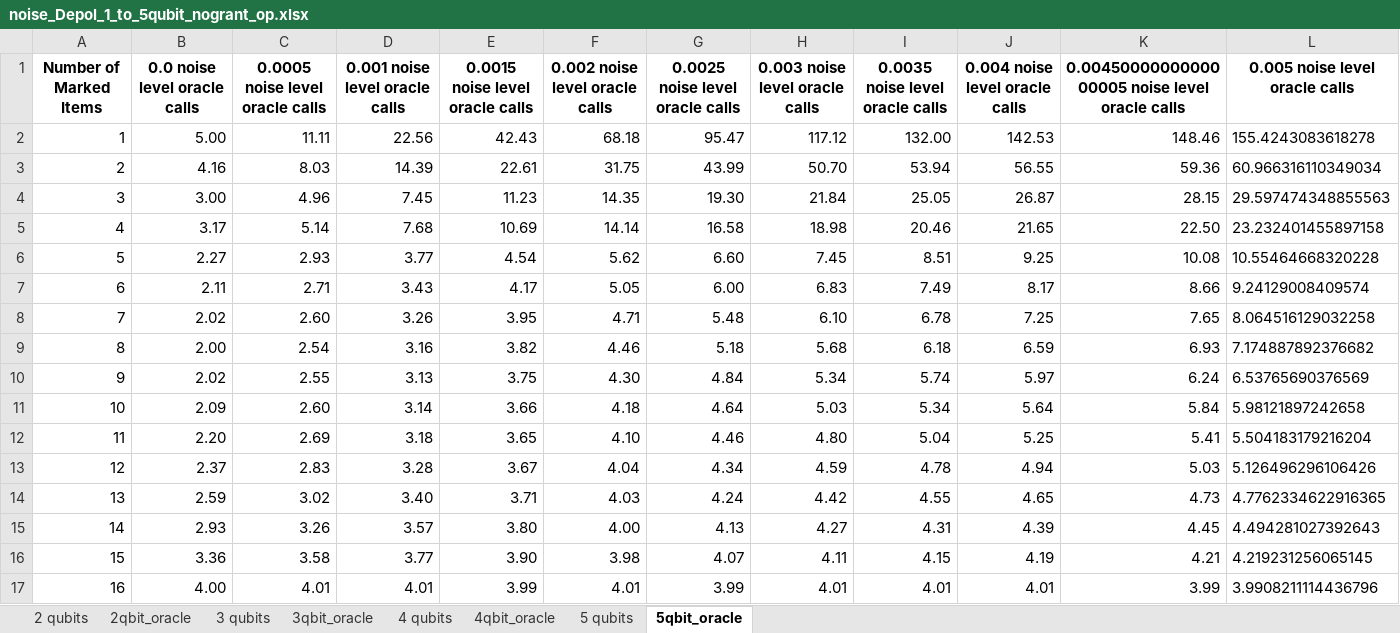
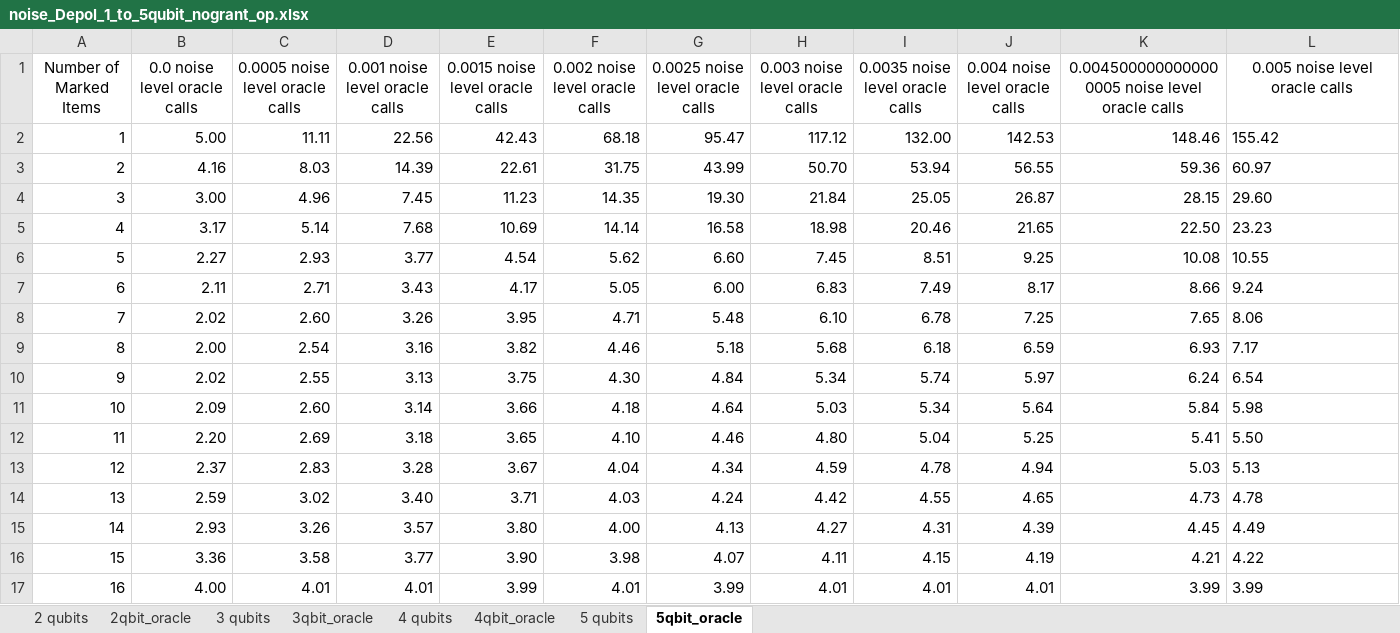
Before and after one commit to Alfredmalm/DA150X, an Excel workbook: noise_Depol_1_to_5qubit_nogrant_op.xlsx, sheet 5qbit_oracle, drawn as a sheet; values as stored, in another font and other column widths than the file's, no borders; the diff names each change by its address in the sheet, - before the commit and + after, or states it on an @@ line.

```diff
--- a/noise_Depol_1_to_5qubit_nogrant_op.xlsx (sheet 5qbit_oracle)
+++ b/noise_Depol_1_to_5qubit_nogrant_op.xlsx (sheet 5qbit_oracle)
-A1:L1 bold: on
+A1:L1 bold: off
-L2 (0.005 noise level oracle calls): 155.4243083618278
+L2 (0.005 noise level oracle calls): 155.42
-L3 (0.005 noise level oracle calls): 60.966316110349034
+L3 (0.005 noise level oracle calls): 60.97
-L4 (0.005 noise level oracle calls): 29.597474348855563
+L4 (0.005 noise level oracle calls): 29.60
-L5 (0.005 noise level oracle calls): 23.232401455897158
+L5 (0.005 noise level oracle calls): 23.23
-L6 (0.005 noise level oracle calls): 10.55464668320228
+L6 (0.005 noise level oracle calls): 10.55
-L7 (0.005 noise level oracle calls): 9.24129008409574
+L7 (0.005 noise level oracle calls): 9.24
-L8 (0.005 noise level oracle calls): 8.064516129032258
+L8 (0.005 noise level oracle calls): 8.06
-L9 (0.005 noise level oracle calls): 7.174887892376682
+L9 (0.005 noise level oracle calls): 7.17
-L10 (0.005 noise level oracle calls): 6.53765690376569
+L10 (0.005 noise level oracle calls): 6.54
-L11 (0.005 noise level oracle calls): 5.98121897242658
+L11 (0.005 noise level oracle calls): 5.98
-L12 (0.005 noise level oracle calls): 5.504183179216204
+L12 (0.005 noise level oracle calls): 5.50
-L13 (0.005 noise level oracle calls): 5.126496296106426
+L13 (0.005 noise level oracle calls): 5.13
-L14 (0.005 noise level oracle calls): 4.7762334622916365
+L14 (0.005 noise level oracle calls): 4.78
-L15 (0.005 noise level oracle calls): 4.494281027392643
+L15 (0.005 noise level oracle calls): 4.49
-L16 (0.005 noise level oracle calls): 4.219231256065145
+L16 (0.005 noise level oracle calls): 4.22
-L17 (0.005 noise level oracle calls): 3.9908211114436796
+L17 (0.005 noise level oracle calls): 3.99
```
Also changed, not shown: sheet 5 qubits, sheet 4 qubits, sheet 4qbit_oracle, sheet 3qbit_oracle, sheet 3 qubits, sheet 2 qubits, 1 more sheet, noise_Amp_1_to_5qubit_nogrant_pes.xlsx, 3 other files.
